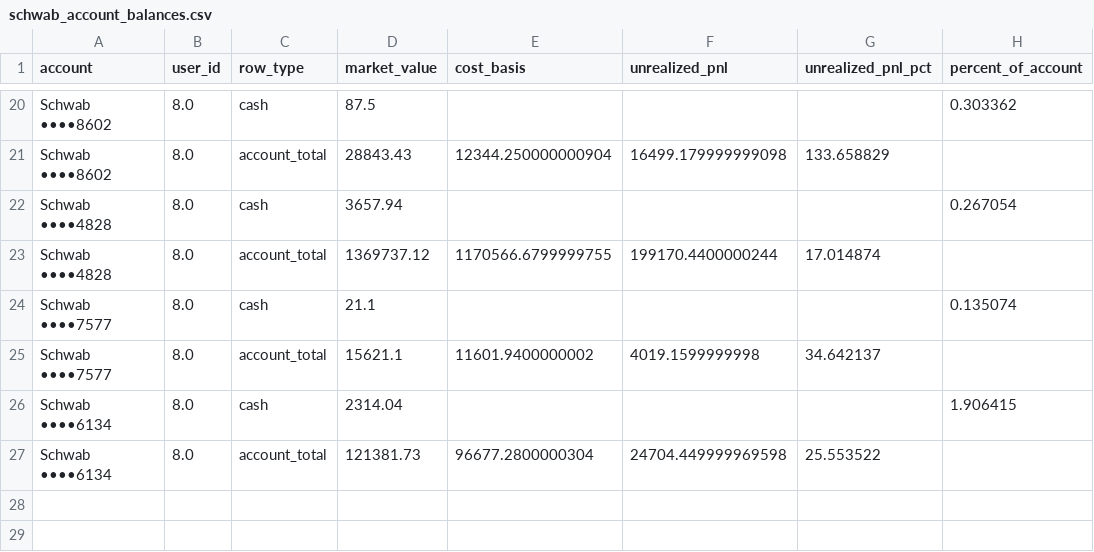
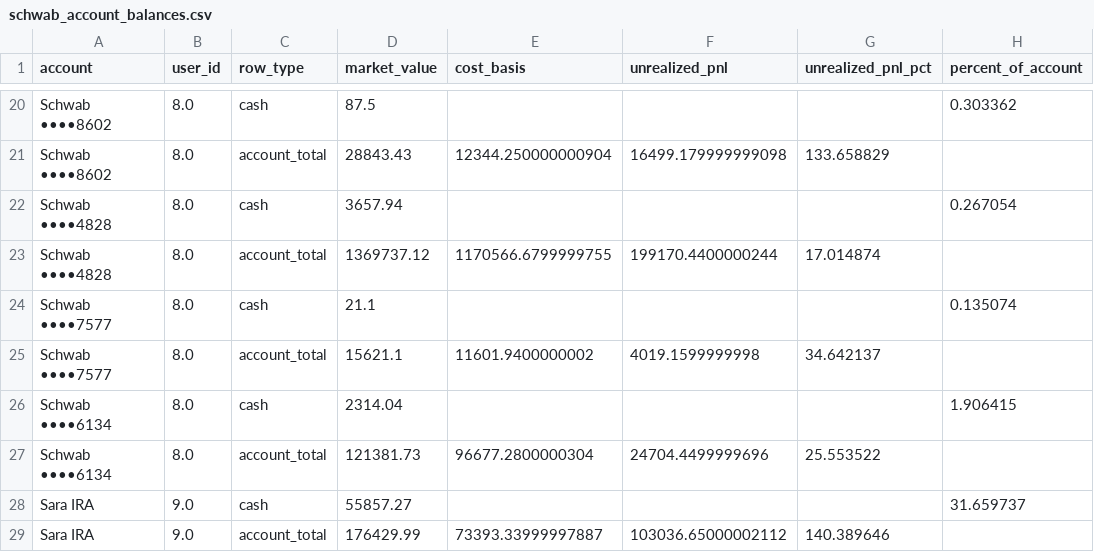
Before and after one commit to cameronjefferey/ccwj, a CSV file: dbt/seeds/schwab_account_balances.csv, drawn as a sheet; only a part is shown, gaps mark what is left out.

```diff
--- a/dbt/seeds/schwab_account_balances.csv
+++ b/dbt/seeds/schwab_account_balances.csv
@@ -26,2 +26,4 @@ Schwab ••••7577,8.0,account_total,15621.1,11601.9400000002,4019.15999999
 Schwab ••••6134,8.0,cash,2314.04,,,,1.906415
-Schwab ••••6134,8.0,account_total,121381.73,96677.2800000304,24704.449999969598,25.553522,
+Schwab ••••6134,8.0,account_total,121381.73,96677.2800000304,24704.4499999696,25.553522,
+Sara IRA,9.0,cash,55857.27,,,,31.659737
+Sara IRA,9.0,account_total,176429.99,73393.33999997887,103036.65000002112,140.389646,
```
Also changed, not shown: dbt/seeds/current_positions.csv.
